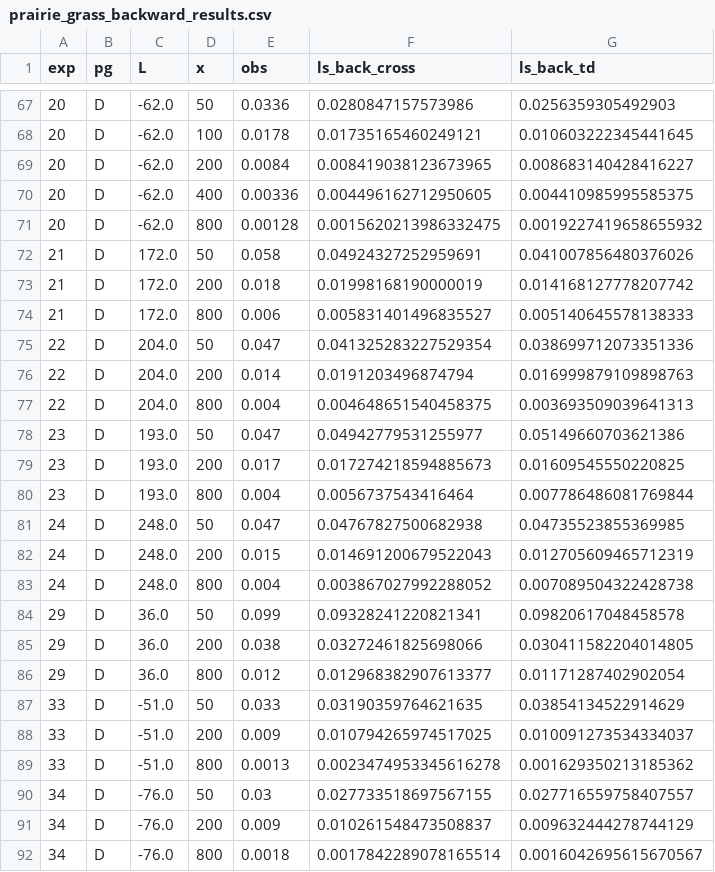
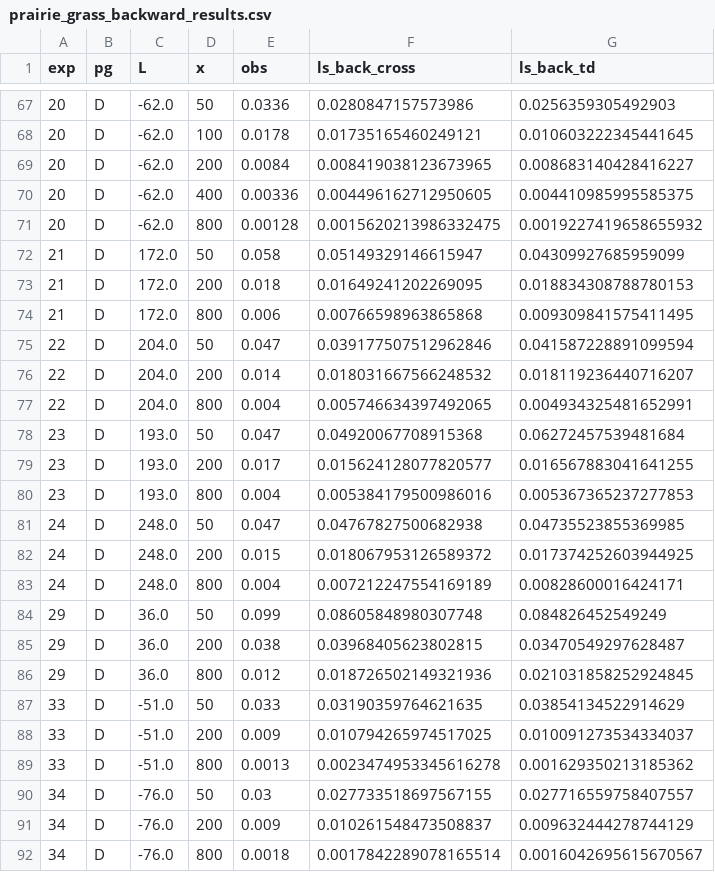
Before and after one commit to DKevinM/AB_winds, a CSV file: odour/validation/prairie_grass_backward_results.csv, drawn as a sheet; only a part is shown, gaps mark what is left out; the diff covers the shown part only.

```diff
--- a/odour/validation/prairie_grass_backward_results.csv
+++ b/odour/validation/prairie_grass_backward_results.csv
@@ -71,17 +71,17 @@ exp,pg,L,x,obs,ls_back_cross,ls_back_td
 20,D,-62.0,800,0.00128,0.0015620213986332475,0.0019227419658655932
-21,D,172.0,50,0.058,0.04924327252959691,0.041007856480376026
-21,D,172.0,200,0.018,0.01998168190000019,0.014168127778207742
-21,D,172.0,800,0.006,0.005831401496835527,0.005140645578138333
-22,D,204.0,50,0.047,0.041325283227529354,0.038699712073351336
-22,D,204.0,200,0.014,0.0191203496874794,0.016999879109898763
-22,D,204.0,800,0.004,0.004648651540458375,0.003693509039641313
-23,D,193.0,50,0.047,0.04942779531255977,0.05149660703621386
-23,D,193.0,200,0.017,0.017274218594885673,0.01609545550220825
-23,D,193.0,800,0.004,0.0056737543416464,0.007786486081769844
+21,D,172.0,50,0.058,0.05149329146615947,0.04309927685959099
+21,D,172.0,200,0.018,0.01649241202269095,0.018834308788780153
+21,D,172.0,800,0.006,0.00766598963865868,0.009309841575411495
+22,D,204.0,50,0.047,0.039177507512962846,0.041587228891099594
+22,D,204.0,200,0.014,0.018031667566248532,0.018119236440716207
+22,D,204.0,800,0.004,0.005746634397492065,0.004934325481652991
+23,D,193.0,50,0.047,0.04920067708915368,0.06272457539481684
+23,D,193.0,200,0.017,0.015624128077820577,0.016567883041641255
+23,D,193.0,800,0.004,0.005384179500986016,0.005367365237277853
 24,D,248.0,50,0.047,0.04767827500682938,0.04735523855369985
-24,D,248.0,200,0.015,0.014691200679522043,0.012705609465712319
-24,D,248.0,800,0.004,0.003867027992288052,0.007089504322428738
-29,D,36.0,50,0.099,0.09328241220821341,0.09820617048458578
-29,D,36.0,200,0.038,0.03272461825698066,0.030411582204014805
-29,D,36.0,800,0.012,0.012968382907613377,0.01171287402902054
+24,D,248.0,200,0.015,0.018067953126589372,0.017374252603944925
+24,D,248.0,800,0.004,0.007212247554169189,0.00828600016424171
+29,D,36.0,50,0.099,0.08605848980307748,0.084826452549249
+29,D,36.0,200,0.038,0.03968405623802815,0.03470549297628487
+29,D,36.0,800,0.012,0.018726502149321936,0.021031858252924845
 33,D,-51.0,50,0.033,0.03190359764621635,0.03854134522914629
```
Also changed, not shown: 100 edited cells elsewhere in this file, odour/validation/prairie_grass_results.csv, odour/validation/sagebrush/sagebrush_results.csv, 2 other files.
